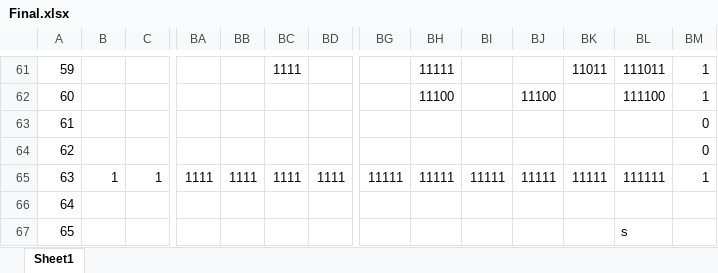
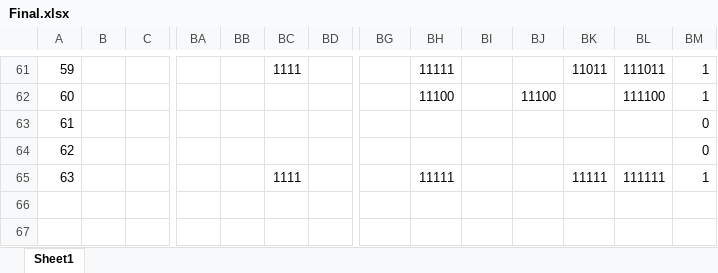
Before and after one commit to SovesT1337/ASVT_DZ_1, an Excel workbook: Final.xlsx, sheet Sheet1, drawn as a sheet; only a part is shown, gaps mark what is left out; values as stored, in another font and other column widths than the file's, no cell formats; removed rows and columns are numbered as before the commit, all else as after; rows hold the shown columns only; the diff covers the shown part only; the diff names each change by its address in the sheet, - before the commit and + after, or states it on an @@ line.

```diff
--- a/Final.xlsx (sheet Sheet1)
+++ b/Final.xlsx (sheet Sheet1)
-row 65: 63 | 1 | 1 | 1111 | 1111 | 1111 | 1111 | 11111 | 11111 | 11111 | 11111 | 11111 | 111111 | 1
@@ column A renumbered in row 65 @@
-BC65: (empty)
+BC65: 1111
-BH65: (empty)
+BH65: 11111
-BK65: (empty)
+BK65: 11111
-BL65: (empty)
+BL65: 111111
-BM65: (empty)
+BM65: 1
-row 67: 65 |  |  |  |  |  |  |  |  |  |  |  | s
```
Also changed, not shown: 16 edited cells elsewhere in this sheet, cell formats, 2 other files.
